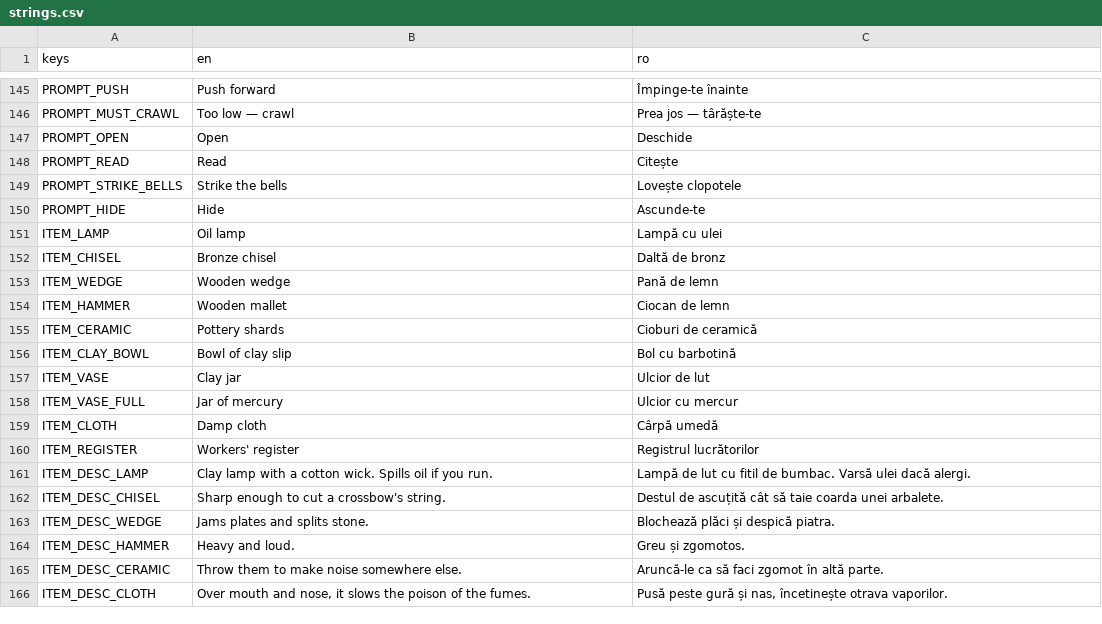
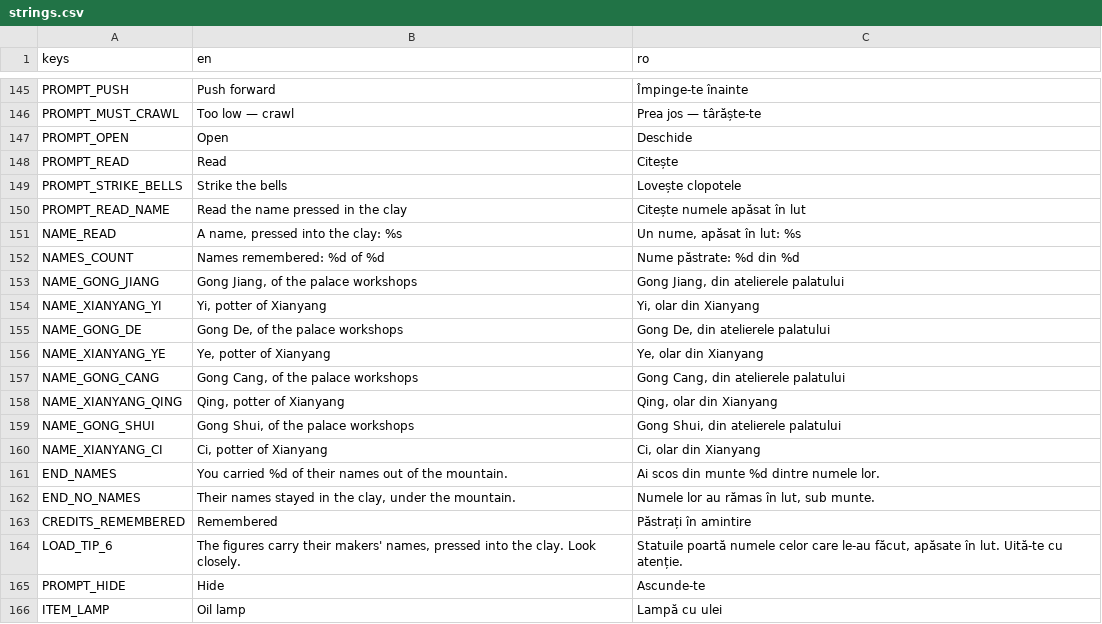
Before and after one commit to calinnedelcu/TheBuriedHands, a CSV file: localization/strings.csv, drawn as a sheet; only a part is shown, gaps mark what is left out; the shorter side is filled out with more unchanged rows.

```diff
--- a/localization/strings.csv
+++ b/localization/strings.csv
@@ -149,2 +149,17 @@ PROMPT_READ,Read,Citește
 PROMPT_STRIKE_BELLS,Strike the bells,Lovește clopotele
+PROMPT_READ_NAME,Read the name pressed in the clay,Citește numele apăsat în lut
+NAME_READ,"A name, pressed into the clay: %s","Un nume, apăsat în lut: %s"
+NAMES_COUNT,Names remembered: %d of %d,Nume păstrate: %d din %d
+NAME_GONG_JIANG,"Gong Jiang, of the palace workshops","Gong Jiang, din atelierele palatului"
+NAME_XIANYANG_YI,"Yi, potter of Xianyang","Yi, olar din Xianyang"
+NAME_GONG_DE,"Gong De, of the palace workshops","Gong De, din atelierele palatului"
+NAME_XIANYANG_YE,"Ye, potter of Xianyang","Ye, olar din Xianyang"
+NAME_GONG_CANG,"Gong Cang, of the palace workshops","Gong Cang, din atelierele palatului"
+NAME_XIANYANG_QING,"Qing, potter of Xianyang","Qing, olar din Xianyang"
+NAME_GONG_SHUI,"Gong Shui, of the palace workshops","Gong Shui, din atelierele palatului"
+NAME_XIANYANG_CI,"Ci, potter of Xianyang","Ci, olar din Xianyang"
+END_NAMES,You carried %d of their names out of the mountain.,Ai scos din munte %d dintre numele lor.
+END_NO_NAMES,"Their names stayed in the clay, under the mountain.","Numele lor au rămas în lut, sub munte."
+CREDITS_REMEMBERED,Remembered,Păstrați în amintire
+LOAD_TIP_6,"The figures carry their makers' names, pressed into the clay. Look closely.","Statuile poartă numele celor care le-au făcut, apăsate în lut. Uită-te cu atenție."
 PROMPT_HIDE,Hide,Ascunde-te
```
Also changed, not shown: 10 other files.
